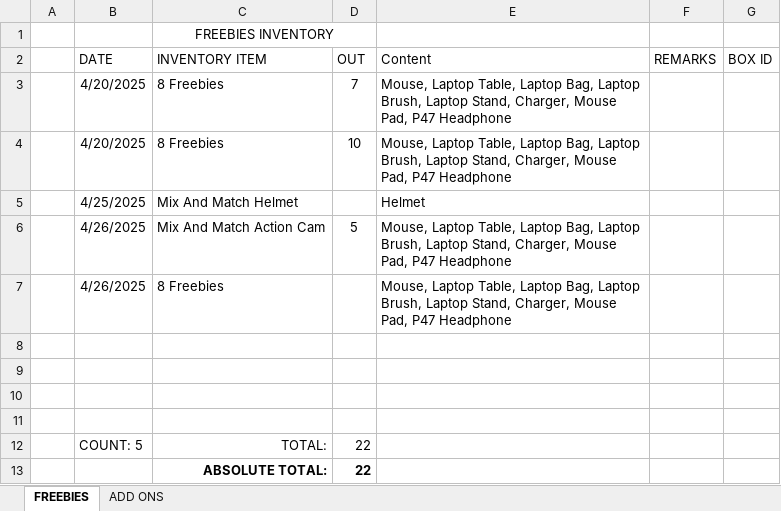
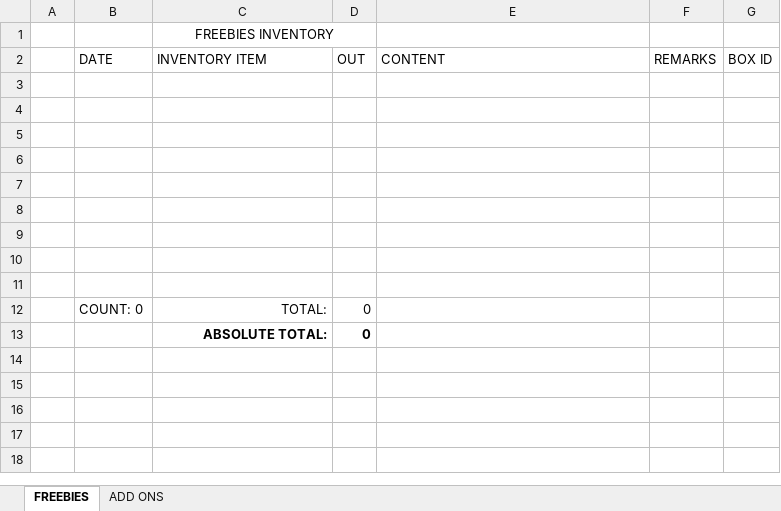
Before and after one commit to xxlllllllxx/real_enterprise, an Excel workbook: office 2/DAILY_INVENTORY_FREEBIES_AND_ADD_ONS.xlsm, sheet FREEBIES, drawn as a sheet; values as stored, in another font and other column widths than the file's, no borders; table styles not drawn; removed rows and columns are numbered as before the commit, all else as after; the diff names each change by its address in the sheet, - before the commit and + after, or states it on an @@ line.

```diff
--- a/office 2/DAILY_INVENTORY_FREEBIES_AND_ADD_ONS.xlsm (sheet FREEBIES)
+++ b/office 2/DAILY_INVENTORY_FREEBIES_AND_ADD_ONS.xlsm (sheet FREEBIES)
-E2: Content
+E2: CONTENT
-row 3:  | 4/20/2025 | 8 Freebies | 7 | Mouse, Laptop Table, Laptop Bag, Laptop Brush, Laptop Stand, Charger, Mouse Pad, P47 Headphone
-row 4:  | 4/20/2025 | 8 Freebies | 10 | Mouse, Laptop Table, Laptop Bag, Laptop Brush, Laptop Stand, Charger, Mouse Pad, P47 Headphone
-row 5:  | 4/25/2025 | Mix And Match Helmet |  | Helmet
-row 6:  | 4/26/2025 | Mix And Match Action Cam | 5 | Mouse, Laptop Table, Laptop Bag, Laptop Brush, Laptop Stand, Charger, Mouse Pad, P47 Headphone
-row 7:  | 4/26/2025 | 8 Freebies |  | Mouse, Laptop Table, Laptop Bag, Laptop Brush, Laptop Stand, Charger, Mouse Pad, P47 Headphone
-row 7:  | COUNT: 5 | TOTAL: | 22
+row 7: (empty)
-row 8:  |  | ABSOLUTE TOTAL: | 22
+row 8: (empty)
+row 9: (empty)
+row 10: (empty)
+row 11: (empty)
+row 12:  | COUNT: 0 | TOTAL: | 0
+row 13:  |  | ABSOLUTE TOTAL: | 0
```
Also changed, not shown: sheet ADD ONS, formulas that keep their value, base/base_inventory.xlsx, office 1/DAILY_INVENTORY_OFFICE_1.xlsm, 4 other files.
